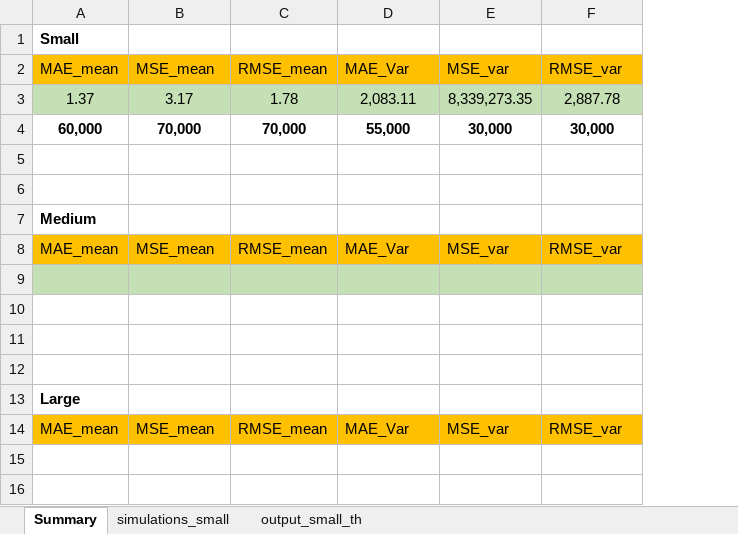
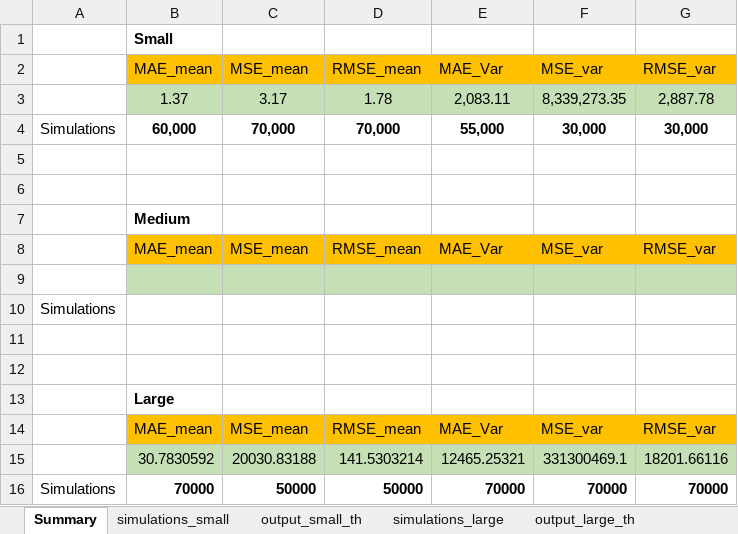
Before and after one commit to FinNijatTech/C-Final-Project, an Excel workbook: simulation_check.xlsx, sheet Summary, drawn as a sheet; values as stored, in another font and other column widths than the file's, no borders; the diff names each change by its address in the sheet, - before the commit and + after, or states it on an @@ line.

Commit message:
Updated excel with Large

```diff
--- a/simulation_check.xlsx (sheet Summary)
+++ b/simulation_check.xlsx (sheet Summary)
+sheet tab: simulations_large
+sheet tab: output_large_th
+column A, rows 4-10: Simulations |  |  |  |  |  | Simulations
+row 15:  | 30.7830592 | 20030.83188 | 141.5303214 | 12465.25321 | 331300469.1 | 18201.66116
+row 16: Simulations | 70000 | 50000 | 50000 | 70000 | 70000 | 70000
```
Also changed, not shown: formulas that keep their value, 2 other files.
